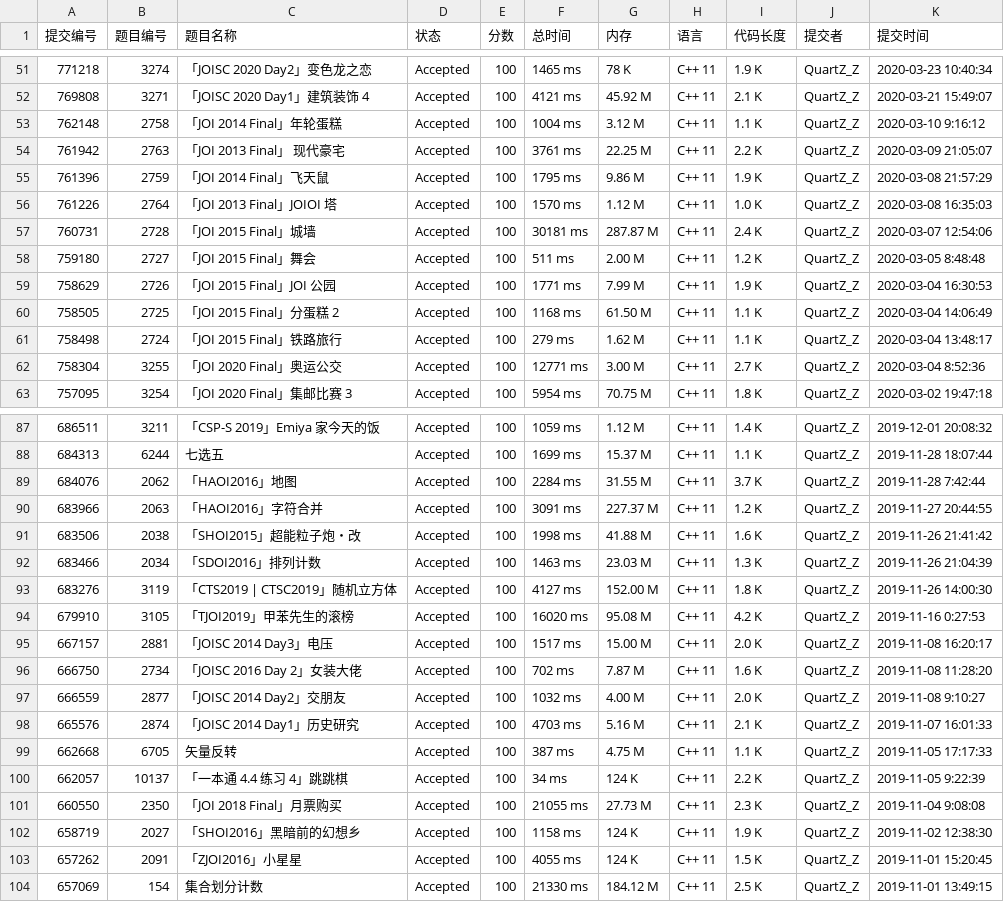
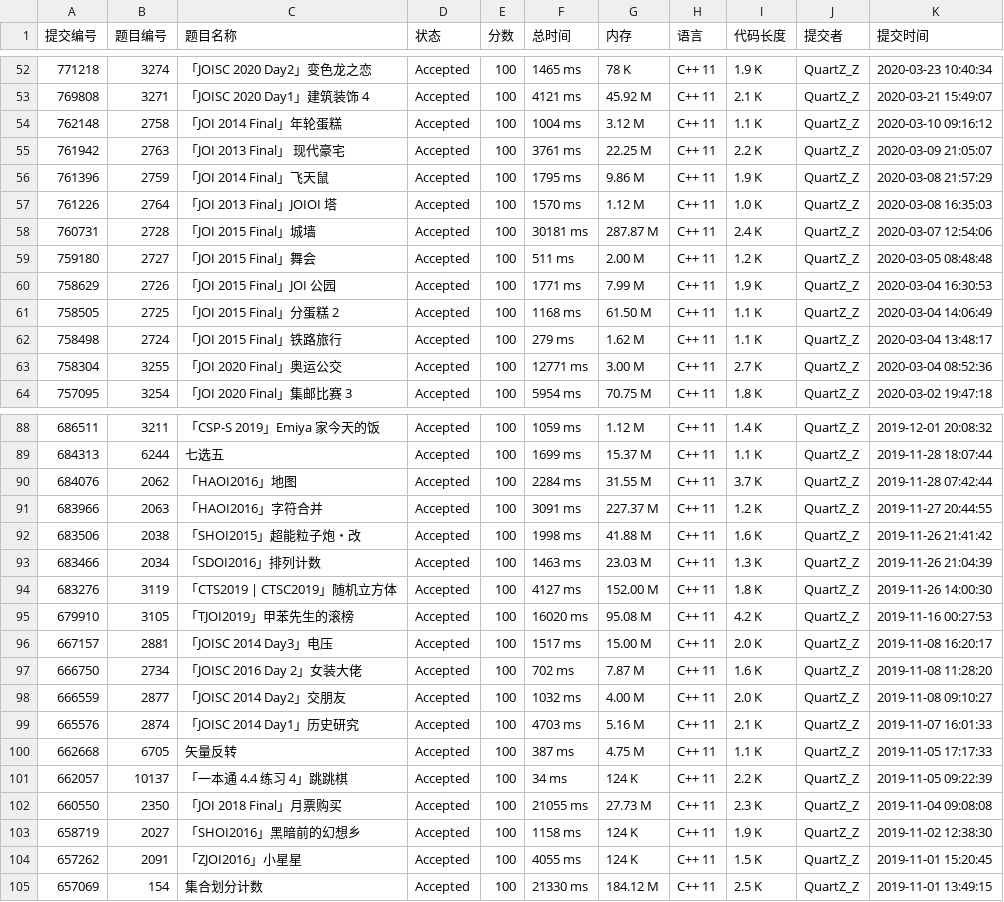
Before and after one commit to cutekibry/libuer, a CSV file: outputs/QuartZ_Z.csv, drawn as a sheet; only a part is shown, gaps mark what is left out; the diff covers the shown part only.

```diff
--- a/outputs/QuartZ_Z.csv
+++ b/outputs/QuartZ_Z.csv
@@ -52,3 +53,3 @@
 769808,3271,「JOISC 2020 Day1」建筑装饰 4,Accepted,100,4121 ms,45.92 M,C++ 11,2.1 K,QuartZ_Z,2020-03-21 15:49:07
-762148,2758,「JOI 2014 Final」年轮蛋糕,Accepted,100,1004 ms,3.12 M,C++ 11,1.1 K,QuartZ_Z,2020-03-10 9:16:12
+762148,2758,「JOI 2014 Final」年轮蛋糕,Accepted,100,1004 ms,3.12 M,C++ 11,1.1 K,QuartZ_Z,2020-03-10 09:16:12
 761942,2763,「JOI 2013 Final」 现代豪宅,Accepted,100,3761 ms,22.25 M,C++ 11,2.2 K,QuartZ_Z,2020-03-09 21:05:07
@@ -57,3 +58,3 @@
 760731,2728,「JOI 2015 Final」城墙,Accepted,100,30181 ms,287.87 M,C++ 11,2.4 K,QuartZ_Z,2020-03-07 12:54:06
-759180,2727,「JOI 2015 Final」舞会,Accepted,100,511 ms,2.00 M,C++ 11,1.2 K,QuartZ_Z,2020-03-05 8:48:48
+759180,2727,「JOI 2015 Final」舞会,Accepted,100,511 ms,2.00 M,C++ 11,1.2 K,QuartZ_Z,2020-03-05 08:48:48
 758629,2726,「JOI 2015 Final」JOI 公园,Accepted,100,1771 ms,7.99 M,C++ 11,1.9 K,QuartZ_Z,2020-03-04 16:30:53
@@ -61,3 +62,3 @@
 758498,2724,「JOI 2015 Final」铁路旅行,Accepted,100,279 ms,1.62 M,C++ 11,1.1 K,QuartZ_Z,2020-03-04 13:48:17
-758304,3255,「JOI 2020 Final」奥运公交,Accepted,100,12771 ms,3.00 M,C++ 11,2.7 K,QuartZ_Z,2020-03-04 8:52:36
+758304,3255,「JOI 2020 Final」奥运公交,Accepted,100,12771 ms,3.00 M,C++ 11,2.7 K,QuartZ_Z,2020-03-04 08:52:36
 757095,3254,「JOI 2020 Final」集邮比赛 3,Accepted,100,5954 ms,70.75 M,C++ 11,1.8 K,QuartZ_Z,2020-03-02 19:47:18
@@ -88,3 +89,3 @@
 684313,6244,七选五,Accepted,100,1699 ms,15.37 M,C++ 11,1.1 K,QuartZ_Z,2019-11-28 18:07:44
-684076,2062,「HAOI2016」地图,Accepted,100,2284 ms,31.55 M,C++ 11,3.7 K,QuartZ_Z,2019-11-28 7:42:44
+684076,2062,「HAOI2016」地图,Accepted,100,2284 ms,31.55 M,C++ 11,3.7 K,QuartZ_Z,2019-11-28 07:42:44
 683966,2063,「HAOI2016」字符合并,Accepted,100,3091 ms,227.37 M,C++ 11,1.2 K,QuartZ_Z,2019-11-27 20:44:55
@@ -93,10 +94,10 @@
 683276,3119,「CTS2019 | CTSC2019」随机立方体,Accepted,100,4127 ms,152.00 M,C++ 11,1.8 K,QuartZ_Z,2019-11-26 14:00:30
-679910,3105,「TJOI2019」甲苯先生的滚榜,Accepted,100,16020 ms,95.08 M,C++ 11,4.2 K,QuartZ_Z,2019-11-16 0:27:53
+679910,3105,「TJOI2019」甲苯先生的滚榜,Accepted,100,16020 ms,95.08 M,C++ 11,4.2 K,QuartZ_Z,2019-11-16 00:27:53
 667157,2881,「JOISC 2014 Day3」电压,Accepted,100,1517 ms,15.00 M,C++ 11,2.0 K,QuartZ_Z,2019-11-08 16:20:17
 666750,2734,「JOISC 2016 Day 2」女装大佬,Accepted,100,702 ms,7.87 M,C++ 11,1.6 K,QuartZ_Z,2019-11-08 11:28:20
-666559,2877,「JOISC 2014 Day2」交朋友,Accepted,100,1032 ms,4.00 M,C++ 11,2.0 K,QuartZ_Z,2019-11-08 9:10:27
+666559,2877,「JOISC 2014 Day2」交朋友,Accepted,100,1032 ms,4.00 M,C++ 11,2.0 K,QuartZ_Z,2019-11-08 09:10:27
 665576,2874,「JOISC 2014 Day1」历史研究,Accepted,100,4703 ms,5.16 M,C++ 11,2.1 K,QuartZ_Z,2019-11-07 16:01:33
 662668,6705,矢量反转,Accepted,100,387 ms,4.75 M,C++ 11,1.1 K,QuartZ_Z,2019-11-05 17:17:33
-662057,10137,「一本通 4.4 练习 4」跳跳棋,Accepted,100,34 ms,124 K,C++ 11,2.2 K,QuartZ_Z,2019-11-05 9:22:39
-660550,2350,「JOI 2018 Final」月票购买,Accepted,100,21055 ms,27.73 M,C++ 11,2.3 K,QuartZ_Z,2019-11-04 9:08:08
+662057,10137,「一本通 4.4 练习 4」跳跳棋,Accepted,100,34 ms,124 K,C++ 11,2.2 K,QuartZ_Z,2019-11-05 09:22:39
+660550,2350,「JOI 2018 Final」月票购买,Accepted,100,21055 ms,27.73 M,C++ 11,2.3 K,QuartZ_Z,2019-11-04 09:08:08
 658719,2027,「SHOI2016」黑暗前的幻想乡,Accepted,100,1158 ms,124 K,C++ 11,1.9 K,QuartZ_Z,2019-11-02 12:38:30
```
Also changed, not shown: 1 added row and 15 edited cells elsewhere in this file, outputs/cutekibry.csv, outputs/iot.csv, 9 other files.
